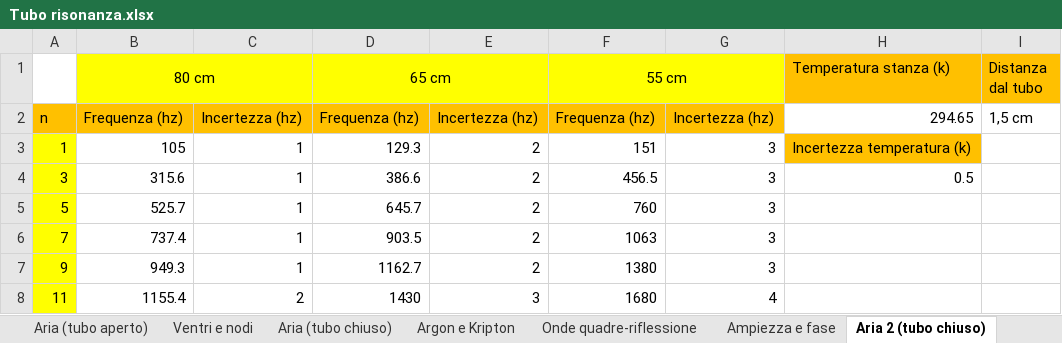
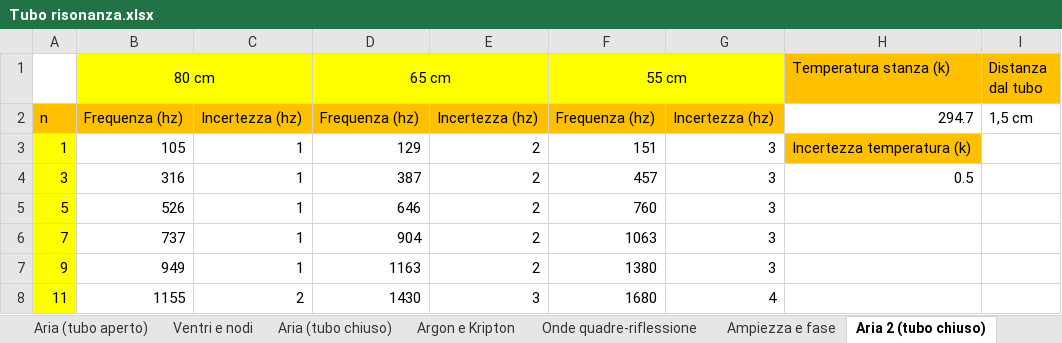
Before and after one commit to matteodeclich/Esperienze-in-laboratorio, an Excel workbook: Tubo risonanza.xlsx, sheet Aria 2 (tubo chiuso), drawn as a sheet; values as stored, in another font and other column widths than the file's, no borders; the diff names each change by its address in the sheet, - before the commit and + after, or states it on an @@ line.

Commit message:
Aggiornamento tubo

```diff
--- a/Tubo risonanza.xlsx (sheet Aria 2 (tubo chiuso))
+++ b/Tubo risonanza.xlsx (sheet Aria 2 (tubo chiuso))
-H2 (Temperatura stanza (k)): 294.65
+H2 (Temperatura stanza (k)): 294.7
-D3 (65 cm): 129.3
+D3 (65 cm): 129
-B4 (80 cm): 315.6
+B4 (80 cm): 316
-D4 (65 cm): 386.6
+D4 (65 cm): 387
-F4 (55 cm): 456.5
+F4 (55 cm): 457
-B5 (80 cm): 525.7
+B5 (80 cm): 526
-D5 (65 cm): 645.7
+D5 (65 cm): 646
-B6 (80 cm): 737.4
+B6 (80 cm): 737
-D6 (65 cm): 903.5
+D6 (65 cm): 904
-B7 (80 cm): 949.3
+B7 (80 cm): 949
-D7 (65 cm): 1162.7
+D7 (65 cm): 1163
-B8 (80 cm): 1155.4
+B8 (80 cm): 1155
```
Also changed, not shown: sheet Onde quadre-riflessione, sheet Aria (tubo aperto), sheet Ventri e nodi, sheet Aria (tubo chiuso), sheet Argon e kripton 2, sheet Argon e Kripton, other sheet tabs, Banco ottico.xlsx, Coulomb.xlsx, 2 other files.
